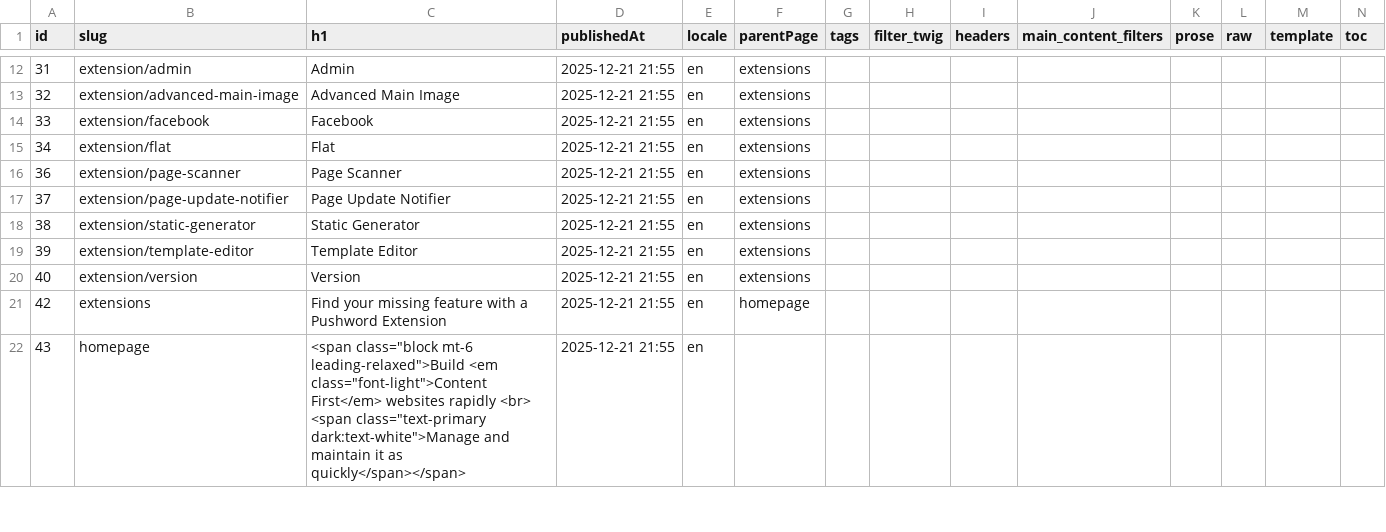
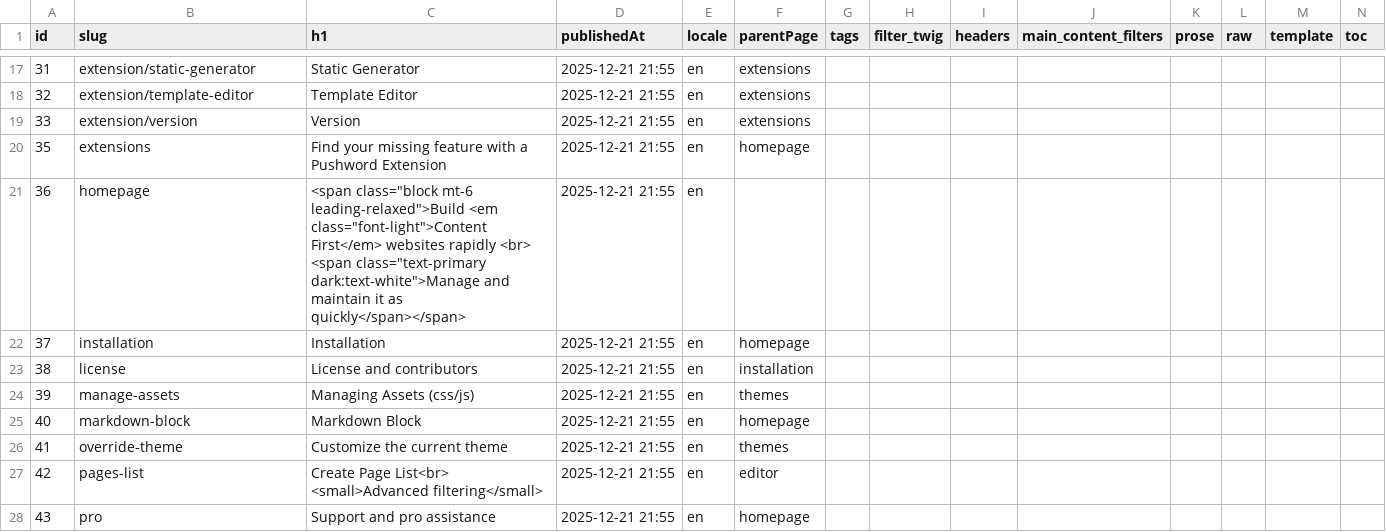
Before and after one commit to Pushword/Pushword, a CSV file: packages/docs/content/index.csv, drawn as a sheet; only a part is shown, gaps mark what is left out; removed rows and columns are numbered as before the commit, all else as after; rows hold the shown columns only; the diff covers the shown part only; the diff names each change by its address in the sheet, - before the commit and + after, or states it on an @@ line.

```diff
--- a/packages/docs/content/index.csv
+++ b/packages/docs/content/index.csv
-B17 (slug): extension/admin
+B17 (slug): extension/static-generator
-C17 (h1): Admin
+C17 (h1): Static Generator
-B18 (slug): extension/advanced-main-image
+B18 (slug): extension/template-editor
-C18 (h1): Advanced Main Image
+C18 (h1): Template Editor
-B19 (slug): extension/facebook
+B19 (slug): extension/version
-C19 (h1): Facebook
+C19 (h1): Version
-row 15: 34 | extension/flat | Flat | 2025-12-21 21:55 | en | extensions
+row 20: 35 | extensions | Find your missing feature with a Pushword Extension | 2025-12-21 21:55 | en | homepage
-B21 (slug): extension/page-scanner
+B21 (slug): homepage
-C21 (h1): Page Scanner
+C21 (h1): <span class="block mt-6 leading-relaxed">Build <em class="font-light">Content First</em> websites rapidly <br> <span class="text-primary dark:text-white">Manage and maintain it as quickly</span></span>
-F21 (parentPage): extensions
+F21 (parentPage): (empty)
-B22 (slug): extension/page-update-notifier
+B22 (slug): installation
-C22 (h1): Page Update Notifier
+C22 (h1): Installation
-F22 (parentPage): extensions
+F22 (parentPage): homepage
-B23 (slug): extension/static-generator
+B23 (slug): license
-C23 (h1): Static Generator
+C23 (h1): License and contributors
-F23 (parentPage): extensions
+F23 (parentPage): installation
-B24 (slug): extension/template-editor
+B24 (slug): manage-assets
-C24 (h1): Template Editor
+C24 (h1): Managing Assets (css/js)
-F24 (parentPage): extensions
+F24 (parentPage): themes
-B25 (slug): extension/version
+B25 (slug): markdown-block
-C25 (h1): Version
+C25 (h1): Markdown Block
-F25 (parentPage): extensions
+F25 (parentPage): homepage
+row 26: 41 | override-theme | Customize the current theme | 2025-12-21 21:55 | en | themes
-B27 (slug): extensions
+B27 (slug): pages-list
-C27 (h1): Find your missing feature with a Pushword Extension
+C27 (h1): Create Page List<br> <small>Advanced filtering</small>
-F27 (parentPage): homepage
+F27 (parentPage): editor
-B28 (slug): homepage
+B28 (slug): pro
-C28 (h1): <span class="block mt-6 leading-relaxed">Build <em class="font-light">Content First</em> websites rapidly <br> <span class="text-primary dark:text-white">Manage and maintain it as quickly</span></span>
+C28 (h1): Support and pro assistance
-F28 (parentPage): (empty)
+F28 (parentPage): homepage
```
Also changed, not shown: 6 added rows, 8 removed rows and 48 edited cells elsewhere in this file, 37 other files.
